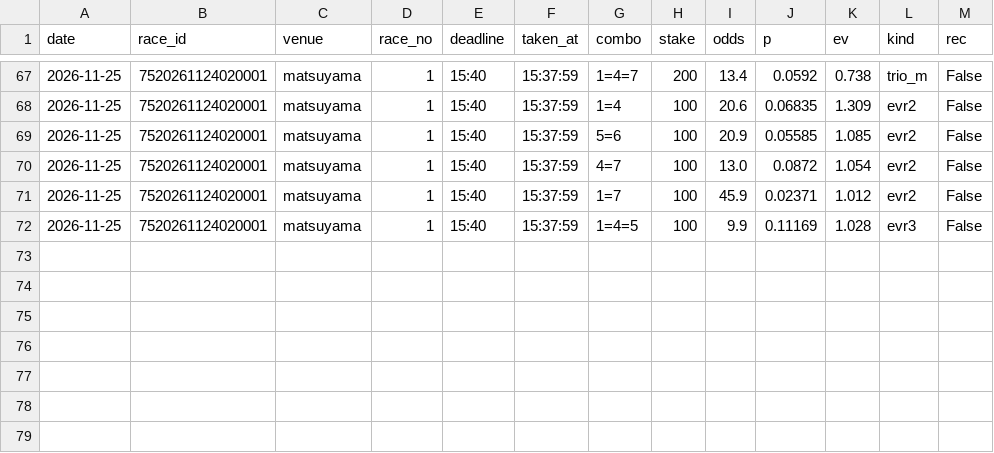
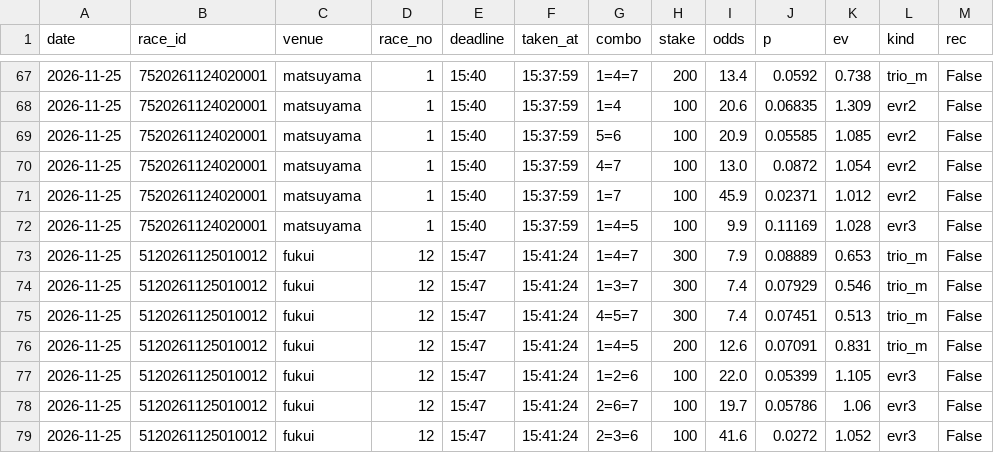
Before and after one commit to basebull120809-boop/keirin-ev, a CSV file: data/live/2026-11-25/bets.csv, drawn as a sheet; only a part is shown, gaps mark what is left out; the diff names each change by its address in the sheet, - before the commit and + after, or states it on an @@ line.

Commit message:
live fukui 12R 買い

```diff
--- a/data/live/2026-11-25/bets.csv
+++ b/data/live/2026-11-25/bets.csv
+row 73: 2026-11-25 | 5120261125010012 | fukui | 12 | 15:47 | 15:41:24 | 1=4=7 | 300 | 7.9 | 0.08889 | 0.653 | trio_m | False
+row 74: 2026-11-25 | 5120261125010012 | fukui | 12 | 15:47 | 15:41:24 | 1=3=7 | 300 | 7.4 | 0.07929 | 0.546 | trio_m | False
+row 75: 2026-11-25 | 5120261125010012 | fukui | 12 | 15:47 | 15:41:24 | 4=5=7 | 300 | 7.4 | 0.07451 | 0.513 | trio_m | False
+row 76: 2026-11-25 | 5120261125010012 | fukui | 12 | 15:47 | 15:41:24 | 1=4=5 | 200 | 12.6 | 0.07091 | 0.831 | trio_m | False
+row 77: 2026-11-25 | 5120261125010012 | fukui | 12 | 15:47 | 15:41:24 | 1=2=6 | 100 | 22.0 | 0.05399 | 1.105 | evr3 | False
+row 78: 2026-11-25 | 5120261125010012 | fukui | 12 | 15:47 | 15:41:24 | 2=6=7 | 100 | 19.7 | 0.05786 | 1.06 | evr3 | False
+row 79: 2026-11-25 | 5120261125010012 | fukui | 12 | 15:47 | 15:41:24 | 2=3=6 | 100 | 41.6 | 0.0272 | 1.052 | evr3 | False
```
Also changed, not shown: 12 other files.
